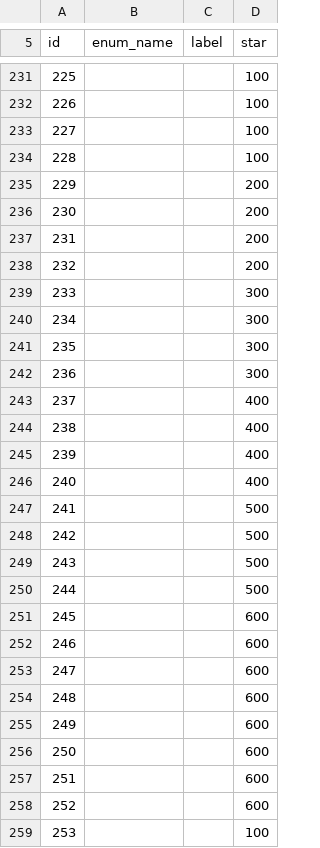
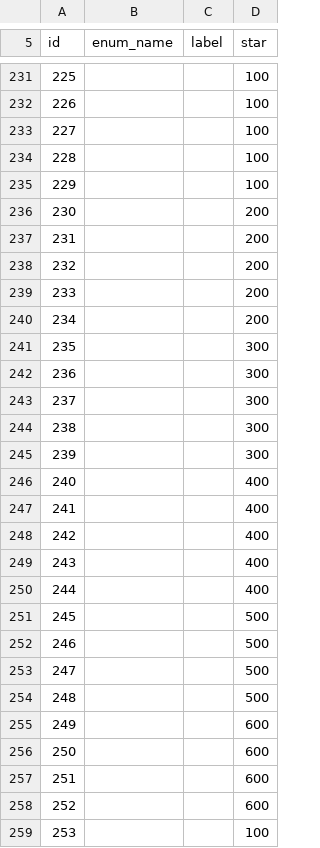
Before and after one commit to caidoz/cs, a TSV file: content/item_star.tsv, drawn as a sheet; only a part is shown, gaps mark what is left out.

```diff
--- a/content/item_star.tsv
+++ b/content/item_star.tsv
@@ -234,3 +234,3 @@ id	enum_name	label	star
 228			100
-229			200
+229			100
 230			200
@@ -238,18 +238,18 @@ id	enum_name	label	star
 232			200
-233			300
-234			300
+233			200
+234			200
 235			300
 236			300
-237			400
-238			400
-239			400
+237			300
+238			300
+239			300
 240			400
-241			500
-242			500
-243			500
-244			500
-245			600
-246			600
-247			600
-248			600
+241			400
+242			400
+243			400
+244			400
+245			500
+246			500
+247			500
+248			500
 249			600
```
Also changed, not shown: 1 other file.
